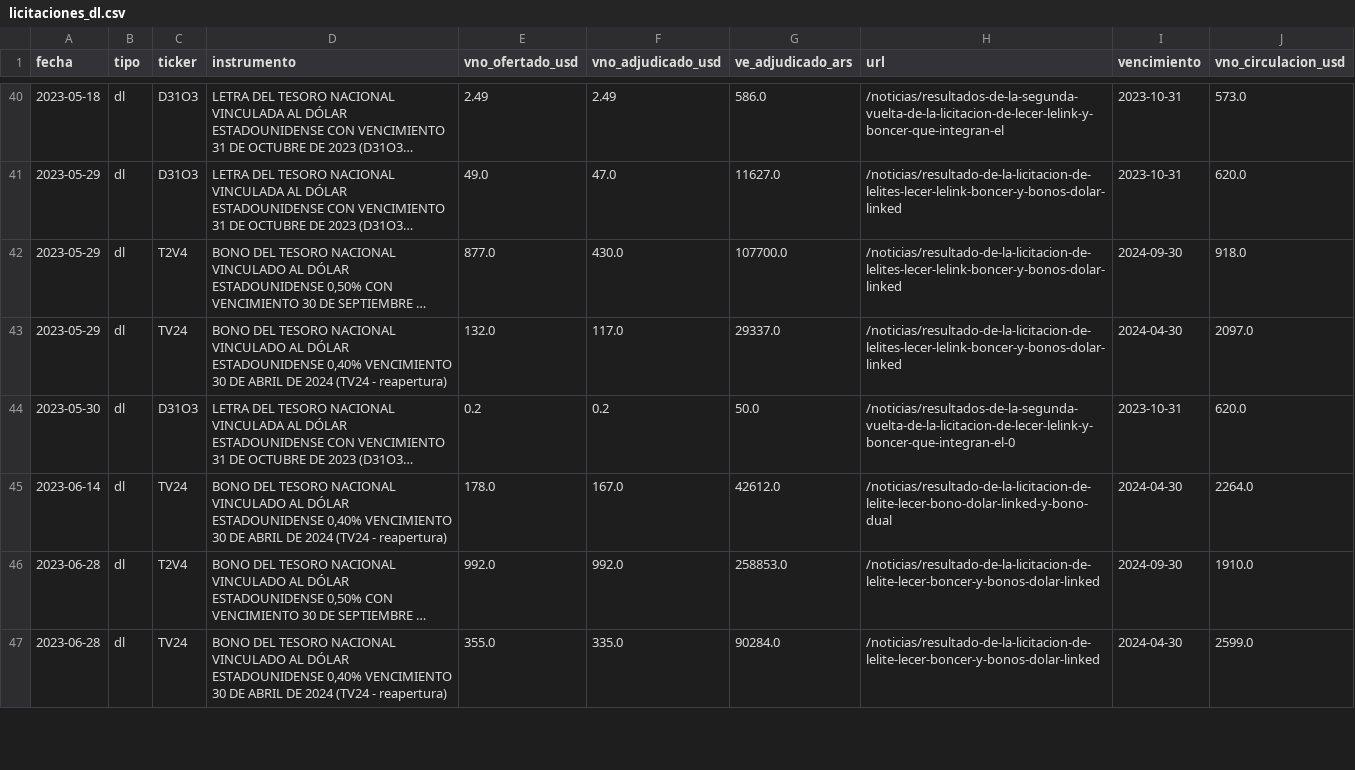
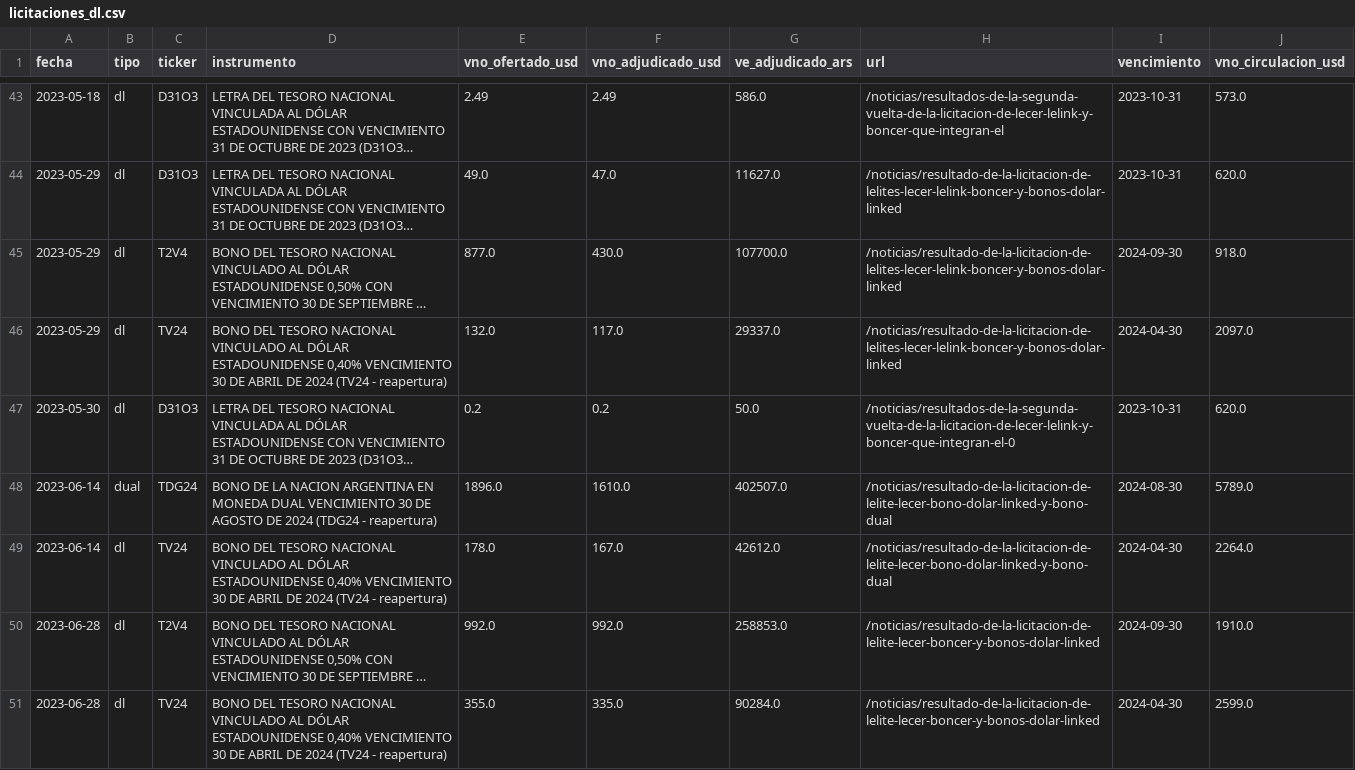
Before and after one commit to elibman36/dolarizacion, a CSV file: data/series/licitaciones_dl.csv, drawn as a sheet; only a part is shown, gaps mark what is left out; long unchanged cells end in …; the diff covers the shown part only; the diff names each change by its address in the sheet, - before the commit and + after, or states it on an @@ line.

```diff
--- a/data/series/licitaciones_dl.csv
+++ b/data/series/licitaciones_dl.csv
+row 48: 2023-06-14 | dual | TDG24 | BONO DE LA NACION ARGENTINA EN MONEDA DUAL VENCIMIENTO 30 DE AGOSTO DE 2024 (TDG24 - reapertura) | 1896.0 | 1610.0 | 402507.0 | /noticias/resultado-de-la-licitacion-de-lelite-lecer-bono-dolar-linked-y-bono-dual | 2024-08-30 | 5789.0
```
Also changed, not shown: 11 added rows elsewhere in this file, 2 other files.
